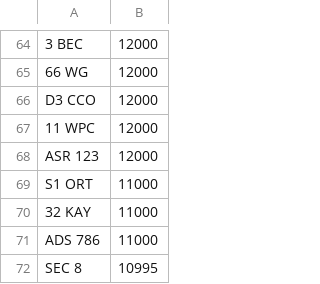
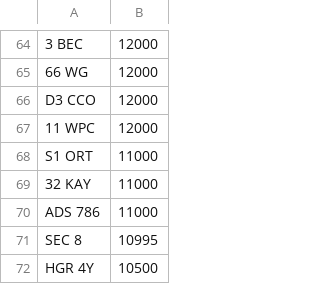
Before and after one commit to jamessaperia/simplyreg, a CSV file: csv/MYCOMMS_NOVAT_0.csv, drawn as a sheet; only a part is shown, gaps mark what is left out; the shorter side is filled out with more unchanged rows; the diff names each change by its address in the sheet, - before the commit and + after, or states it on an @@ line.

```diff
--- a/csv/MYCOMMS_NOVAT_0.csv
+++ b/csv/MYCOMMS_NOVAT_0.csv
-row 68: ASR 123 | 12000
```
Also changed, not shown: csv/EMARK_PLUSVAT_380.csv, csv/KAREN_NOVAT_0.csv, 1 other file.
